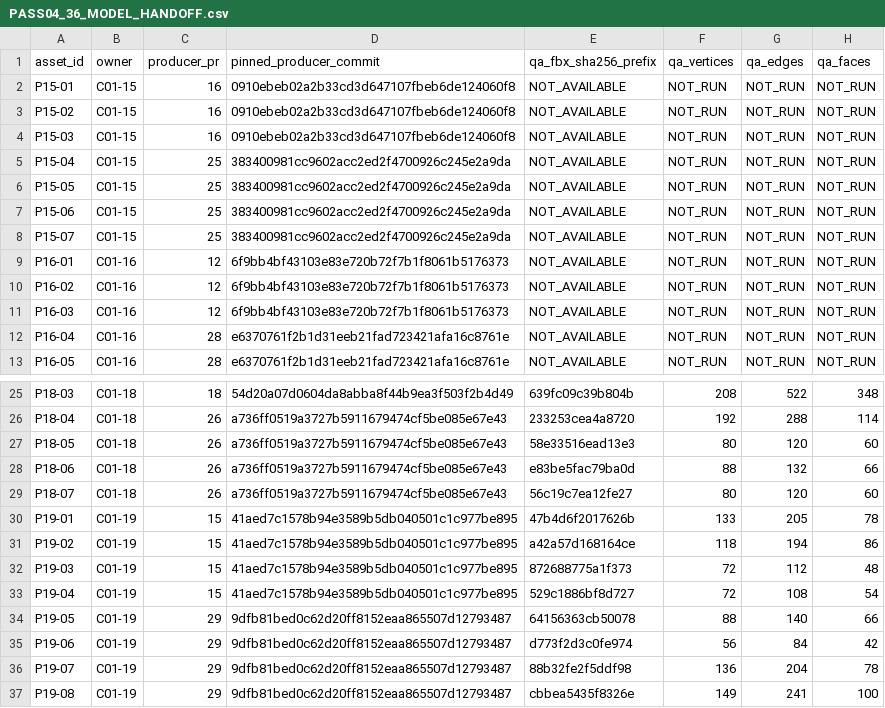
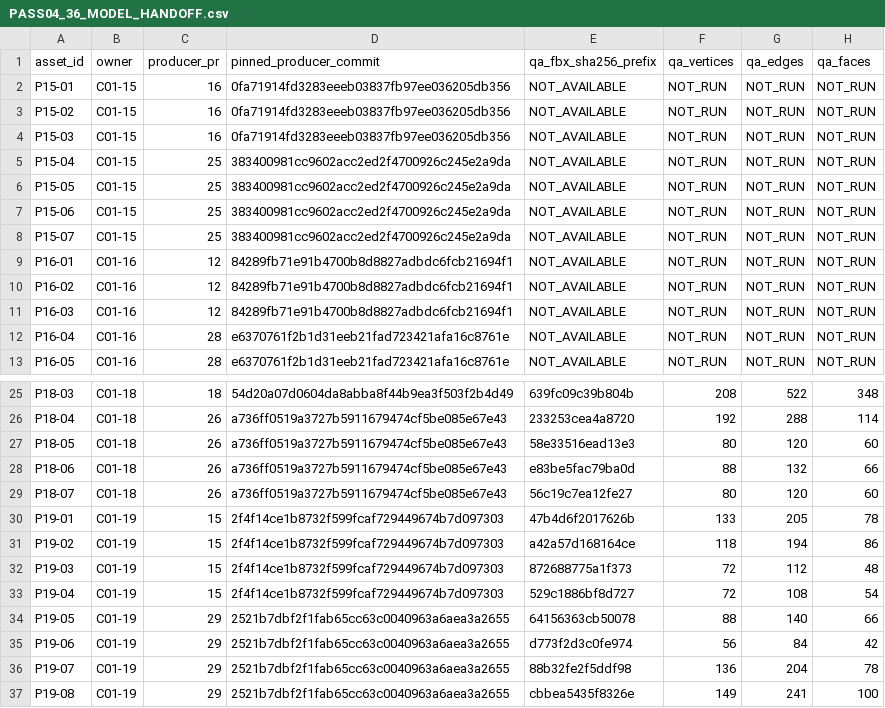
Before and after one commit to C8LyNn/Model-Test, a CSV file: C01InteriorProps/Pass04/PASS04_36_MODEL_HANDOFF.csv, drawn as a sheet; only a part is shown, gaps mark what is left out; the diff covers the shown part only; the diff names each change by its address in the sheet, - before the commit and + after, or states it on an @@ line.

Commit message:
C01-10 PASS05: align 36 QA matrix producer revision pins with current exact staging manifest

```diff
--- a/C01InteriorProps/Pass04/PASS04_36_MODEL_HANDOFF.csv
+++ b/C01InteriorProps/Pass04/PASS04_36_MODEL_HANDOFF.csv
-D2:D4 (pinned_producer_commit): 0910ebeb02a2b33cd3d647107fbeb6de124060f8
+D2:D4 (pinned_producer_commit): 0fa71914fd3283eeeb03837fb97ee036205db356
-D9:D11 (pinned_producer_commit): 6f9bb4bf43103e83e720b72f7b1f8061b5176373
+D9:D11 (pinned_producer_commit): 84289fb71e91b4700b8d8827adbdc6fcb21694f1
-D30:D33 (pinned_producer_commit): 41aed7c1578b94e3589b5db040501c1c977be895
+D30:D33 (pinned_producer_commit): 2f4f14ce1b8732f599fcaf729449674b7d097303
-D34:D37 (pinned_producer_commit): 9dfb81bed0c62d20ff8152eaa865507d12793487
+D34:D37 (pinned_producer_commit): 2521b7dbf2f1fab65cc63c0040963a6aea3a2655
```
Also changed, not shown: 4 edited cells elsewhere in this file.
